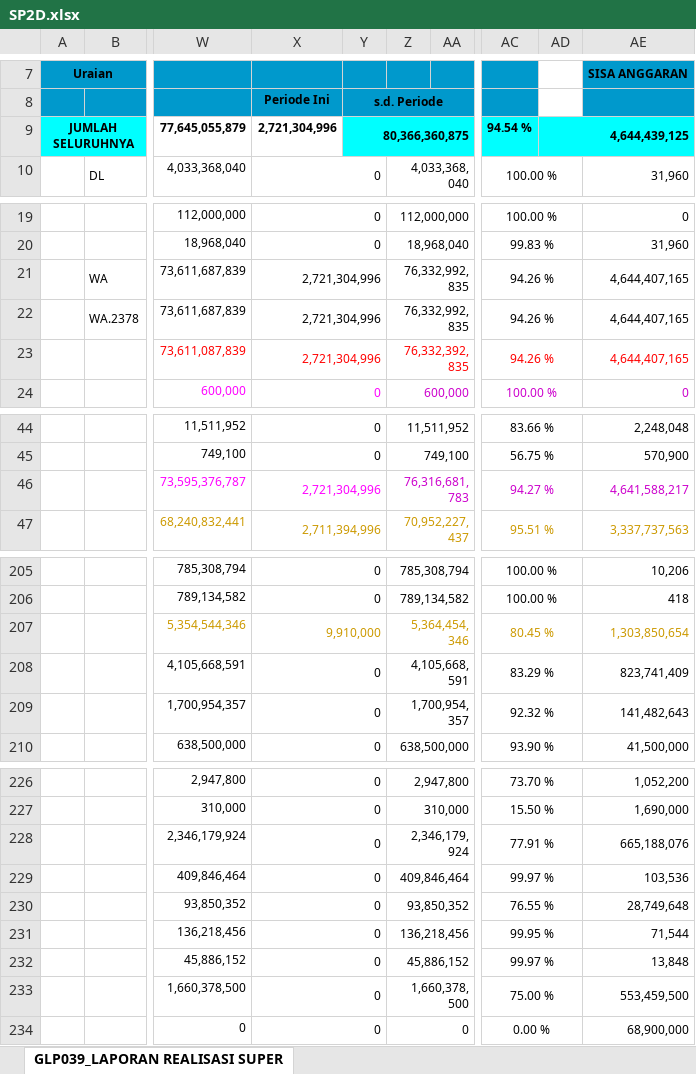
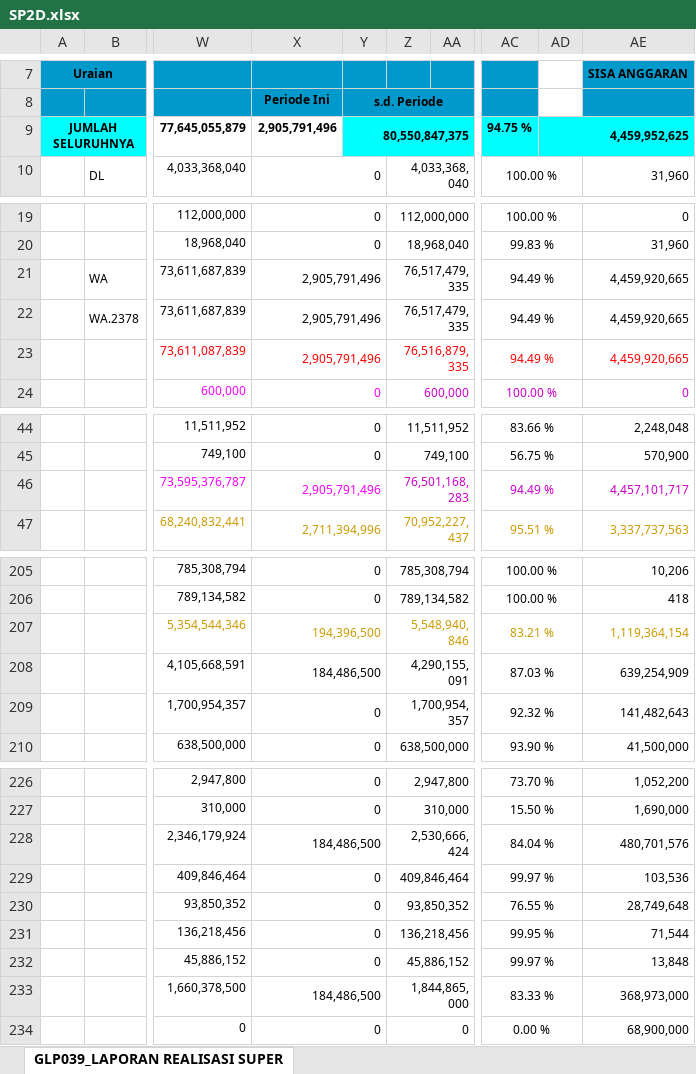
Before and after one commit to eemenk/TA.2025, an Excel workbook: Database/SP2D.xlsx, sheet GLP039_LAPORAN REALISASI SUPER, drawn as a sheet; only a part is shown, gaps mark what is left out; values as stored, in another font and other column widths than the file's, no borders; the diff names each change by its address in the sheet, - before the commit and + after, or states it on an @@ line.

```diff
--- a/Database/SP2D.xlsx (sheet GLP039_LAPORAN REALISASI SUPER)
+++ b/Database/SP2D.xlsx (sheet GLP039_LAPORAN REALISASI SUPER)
-X9: 2,721,304,996
+X9: 2,905,791,496
-Y9: 80,366,360,875
+Y9: 80,550,847,375
-AC9: 94.54 %
+AC9: 94.75 %
-AD9: 4,644,439,125
+AD9: 4,459,952,625
-X21:X23: 2,721,304,996
+X21:X23: 2,905,791,496
-Z21:Z22: 76,332,992,835
+Z21:Z22: 76,517,479,335
-AC21:AC23: 94.26 %
+AC21:AC23: 94.49 %
-AE21:AE23: 4,644,407,165
+AE21:AE23: 4,459,920,665
-Z23: 76,332,392,835
+Z23: 76,516,879,335
-X46: 2,721,304,996
+X46: 2,905,791,496
-Z46: 76,316,681,783
+Z46: 76,501,168,283
-AC46: 94.27 %
+AC46: 94.49 %
-AE46: 4,641,588,217
+AE46: 4,457,101,717
-X207: 9,910,000
+X207: 194,396,500
-Z207: 5,364,454,346
+Z207: 5,548,940,846
-AC207: 80.45 %
+AC207: 83.21 %
-AE207: 1,303,850,654
+AE207: 1,119,364,154
-X208: 0
+X208: 184,486,500
-Z208: 4,105,668,591
+Z208: 4,290,155,091
-AC208: 83.29 %
+AC208: 87.03 %
-AE208: 823,741,409
+AE208: 639,254,909
-X228: 0
+X228: 184,486,500
-Z228: 2,346,179,924
+Z228: 2,530,666,424
-AC228: 77.91 %
+AC228: 84.04 %
-AE228: 665,188,076
+AE228: 480,701,576
-X233: 0
+X233: 184,486,500
-Z233: 1,660,378,500
+Z233: 1,844,865,000
-AC233: 75.00 %
+AC233: 83.33 %
-AE233: 553,459,500
+AE233: 368,973,000
```
Also changed, not shown: Database/Akrual.xlsx, Database/DAFTAR SP2D SATKER.xlsx, 3 other files.
